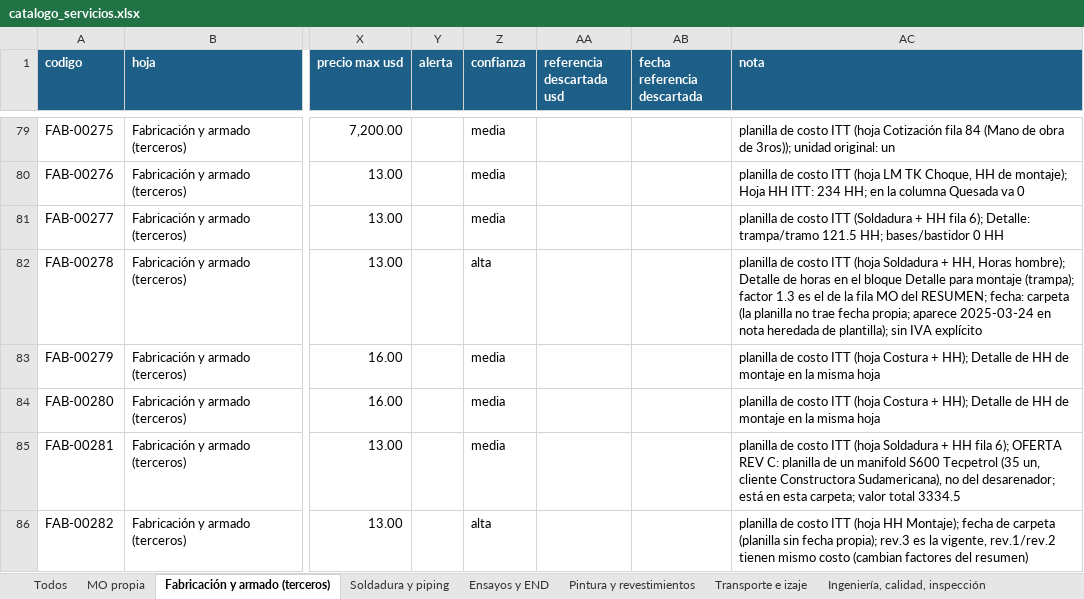
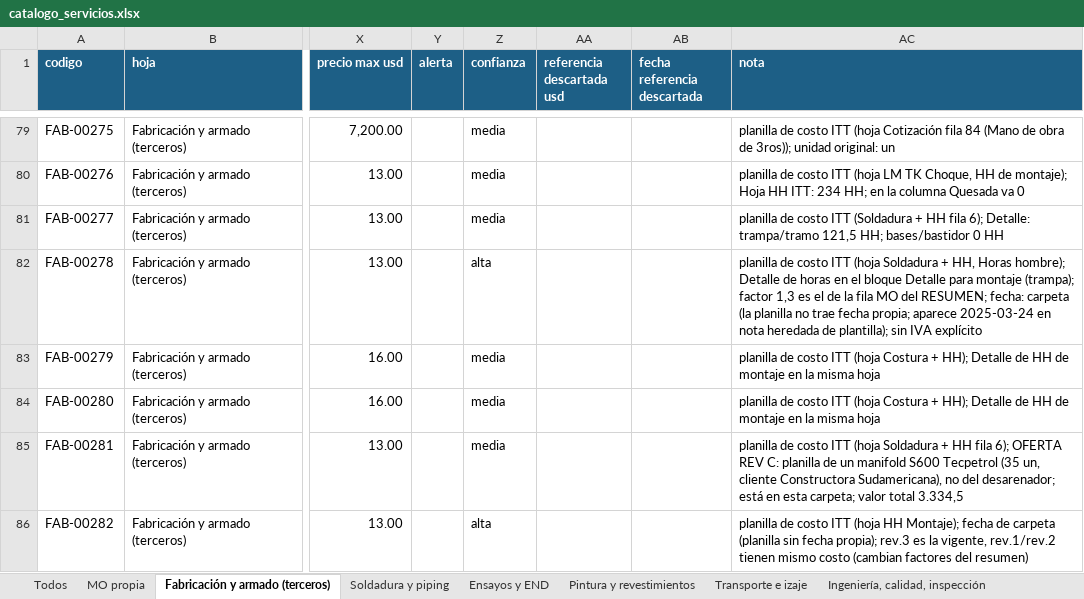
Before and after one commit to ricardoalvarezu2-cyber/cotizador-itt-2.0, an Excel workbook: conocimiento/precios/catalogo_servicios.xlsx, sheet Fabricación y armado (terceros), drawn as a sheet; only a part is shown, gaps mark what is left out; values as stored, in another font and other column widths than the file's, no borders; the diff covers the shown part only; the diff names each change by its address in the sheet, - before the commit and + after, or states it on an @@ line.

```diff
--- a/conocimiento/precios/catalogo_servicios.xlsx (sheet Fabricación y armado (terceros))
+++ b/conocimiento/precios/catalogo_servicios.xlsx (sheet Fabricación y armado (terceros))
-AC81 (nota): …Detalle: trampa/tramo 121.5 HH; bases/bastidor…
+AC81 (nota): …Detalle: trampa/tramo 121,5 HH; bases/bastidor…
-AC82 (nota): …(trampa); factor 1.3 es el…
+AC82 (nota): …(trampa); factor 1,3 es el…
-AC85 (nota): …valor total 3334.5
+AC85 (nota): …valor total 3.334,5
```
Also changed, not shown: 8 edited cells elsewhere in this sheet, sheet Todos, sheet Soldadura y piping, sheet Pintura y revestimientos, sheet MO propia, sheet Ingeniería, calidad, inspección, sheet Otros servicios, 1 more sheet, conocimiento/costos/dolar_mensual.xlsx, 31 other files.
